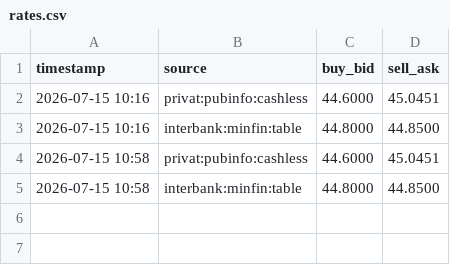
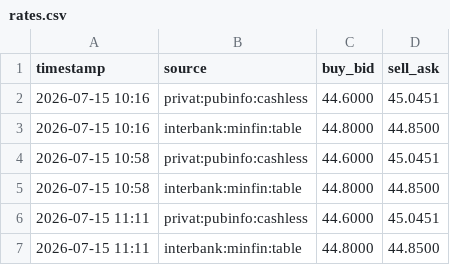
Before and after one commit to aleksinoleg/curmon24, a CSV file: data/rates.csv, drawn as a sheet.

```diff
--- a/data/rates.csv
+++ b/data/rates.csv
@@ -5 +5,3 @@ timestamp,source,buy_bid,sell_ask
 2026-07-15 10:58,interbank:minfin:table,44.8000,44.8500
+2026-07-15 11:11,privat:pubinfo:cashless,44.6000,45.0451
+2026-07-15 11:11,interbank:minfin:table,44.8000,44.8500
```
